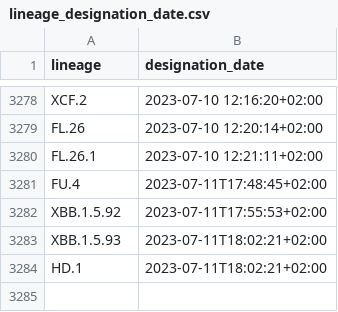
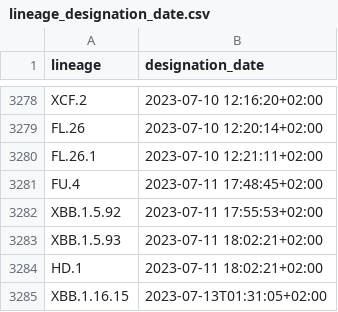
Before and after one commit to ciscorucinski/pango-designation-dates, a CSV file: data/lineage_designation_date.csv, drawn as a sheet; only a part is shown, gaps mark what is left out.

```diff
--- a/data/lineage_designation_date.csv
+++ b/data/lineage_designation_date.csv
@@ -3280,5 +3280,6 @@ FL.26,2023-07-10 12:20:14+02:00
 FL.26.1,2023-07-10 12:21:11+02:00
-FU.4,2023-07-11T17:48:45+02:00
-XBB.1.5.92,2023-07-11T17:55:53+02:00
-XBB.1.5.93,2023-07-11T18:02:21+02:00
-HD.1,2023-07-11T18:02:21+02:00
+FU.4,2023-07-11 17:48:45+02:00
+XBB.1.5.92,2023-07-11 17:55:53+02:00
+XBB.1.5.93,2023-07-11 18:02:21+02:00
+HD.1,2023-07-11 18:02:21+02:00
+XBB.1.16.15,2023-07-13T01:31:05+02:00
```
Also changed, not shown: 1 other file.
